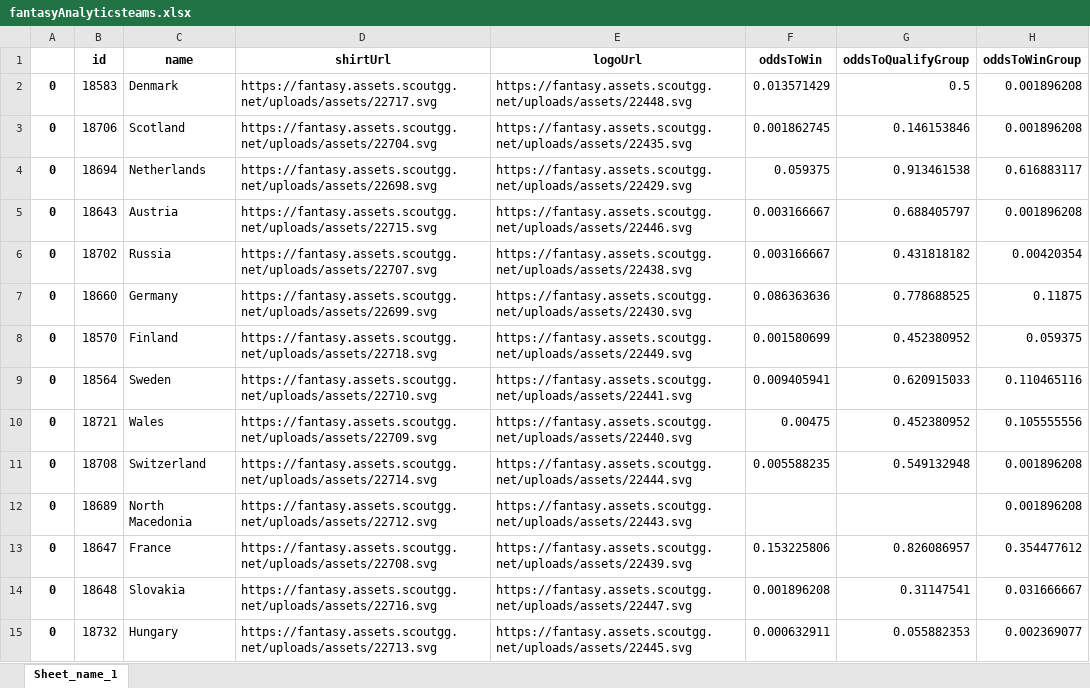
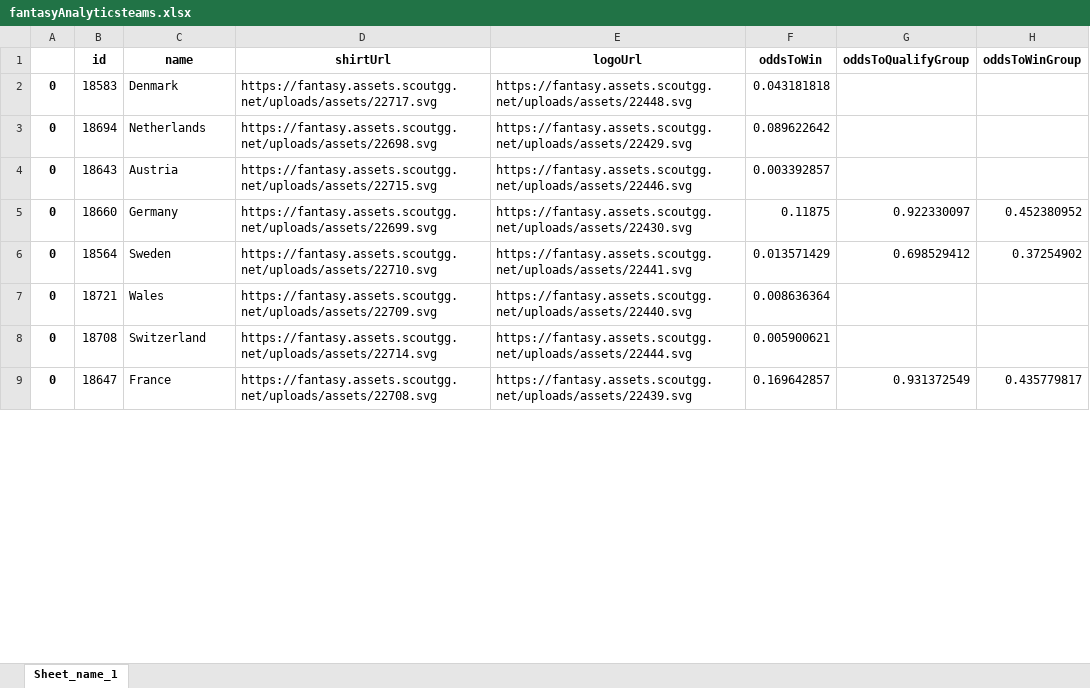
Before and after one commit to MathiasMSorensen/footballpage, an Excel workbook: fantasyAnalyticsteams.xlsx, sheet Sheet_name_1, drawn as a sheet; only a part is shown; values as stored, in another font and other column widths than the file's, no borders; removed rows and columns are numbered as before the commit, all else as after; the diff covers the shown part only; the diff names each change by its address in the sheet, - before the commit and + after, or states it on an @@ line.

```diff
--- a/fantasyAnalyticsteams.xlsx (sheet Sheet_name_1)
+++ b/fantasyAnalyticsteams.xlsx (sheet Sheet_name_1)
-F2 (oddsToWin): 0.013571429
+F2 (oddsToWin): 0.043181818
-G2 (oddsToQualifyGroup): 0.5
+G2 (oddsToQualifyGroup): (empty)
-H2 (oddsToWinGroup): 0.001896208
+H2 (oddsToWinGroup): (empty)
-row 3: 0 | 18706 | Scotland | https://fantasy.assets.scoutgg.net/uploads/assets/22704.svg | https://fantasy.assets.scoutgg.net/uploads/assets/22435.svg | 0.001862745 | 0.146153846 | 0.001896208
-F3 (oddsToWin): 0.059375
+F3 (oddsToWin): 0.089622642
-G3 (oddsToQualifyGroup): 0.913461538
+G3 (oddsToQualifyGroup): (empty)
-H3 (oddsToWinGroup): 0.616883117
+H3 (oddsToWinGroup): (empty)
-F4 (oddsToWin): 0.003166667
+F4 (oddsToWin): 0.003392857
-G4 (oddsToQualifyGroup): 0.688405797
+G4 (oddsToQualifyGroup): (empty)
-H4 (oddsToWinGroup): 0.001896208
+H4 (oddsToWinGroup): (empty)
-row 6: 0 | 18702 | Russia | https://fantasy.assets.scoutgg.net/uploads/assets/22707.svg | https://fantasy.assets.scoutgg.net/uploads/assets/22438.svg | 0.003166667 | 0.431818182 | 0.00420354
-F5 (oddsToWin): 0.086363636
+F5 (oddsToWin): 0.11875
-G5 (oddsToQualifyGroup): 0.778688525
+G5 (oddsToQualifyGroup): 0.922330097
-H5 (oddsToWinGroup): 0.11875
+H5 (oddsToWinGroup): 0.452380952
-row 8: 0 | 18570 | Finland | https://fantasy.assets.scoutgg.net/uploads/assets/22718.svg | https://fantasy.assets.scoutgg.net/uploads/assets/22449.svg | 0.001580699 | 0.452380952 | 0.059375
-F6 (oddsToWin): 0.009405941
+F6 (oddsToWin): 0.013571429
-G6 (oddsToQualifyGroup): 0.620915033
+G6 (oddsToQualifyGroup): 0.698529412
-H6 (oddsToWinGroup): 0.110465116
+H6 (oddsToWinGroup): 0.37254902
-F7 (oddsToWin): 0.00475
+F7 (oddsToWin): 0.008636364
-G7 (oddsToQualifyGroup): 0.452380952
+G7 (oddsToQualifyGroup): (empty)
-H7 (oddsToWinGroup): 0.105555556
+H7 (oddsToWinGroup): (empty)
-F8 (oddsToWin): 0.005588235
+F8 (oddsToWin): 0.005900621
-G8 (oddsToQualifyGroup): 0.549132948
+G8 (oddsToQualifyGroup): (empty)
-H8 (oddsToWinGroup): 0.001896208
+H8 (oddsToWinGroup): (empty)
-row 12: 0 | 18689 | North Macedonia | https://fantasy.assets.scoutgg.net/uploads/assets/22712.svg | https://fantasy.assets.scoutgg.net/uploads/assets/22443.svg |  |  | 0.001896208
-F9 (oddsToWin): 0.153225806
+F9 (oddsToWin): 0.169642857
-G9 (oddsToQualifyGroup): 0.826086957
+G9 (oddsToQualifyGroup): 0.931372549
-H9 (oddsToWinGroup): 0.354477612
+H9 (oddsToWinGroup): 0.435779817
-row 14: 0 | 18648 | Slovakia | https://fantasy.assets.scoutgg.net/uploads/assets/22716.svg | https://fantasy.assets.scoutgg.net/uploads/assets/22447.svg | 0.001896208 | 0.31147541 | 0.031666667
-row 15: 0 | 18732 | Hungary | https://fantasy.assets.scoutgg.net/uploads/assets/22713.svg | https://fantasy.assets.scoutgg.net/uploads/assets/22445.svg | 0.000632911 | 0.055882353 | 0.002369077
```
Also changed, not shown: 2 removed rows and 21 edited cells elsewhere in this sheet, fantasyAnalyticsodds_teams.xlsx, fantasyAnalyticsplayers.xlsx, 2 other files.
